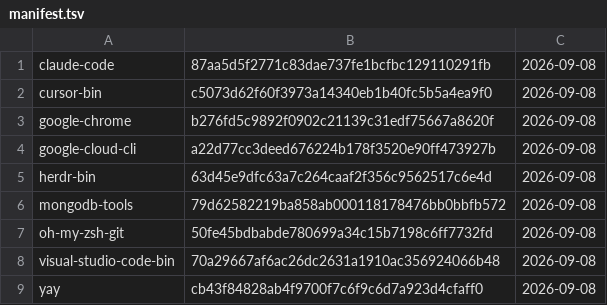
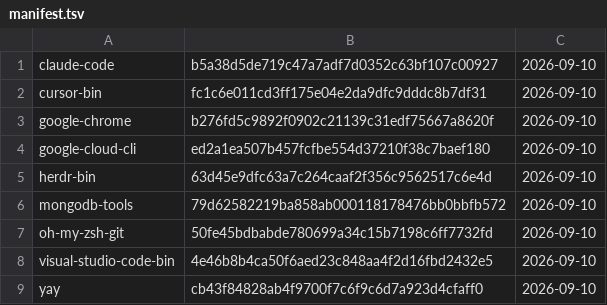
Before and after one commit to gablank/boxes, a TSV file: aur/manifest.tsv, drawn as a sheet.

```diff
--- a/aur/manifest.tsv
+++ b/aur/manifest.tsv
@@ -1,9 +1,9 @@
-claude-code	87aa5d5f2771c83dae737fe1bcfbc129110291fb	2026-09-08
-cursor-bin	c5073d62f60f3973a14340eb1b40fc5b5a4ea9f0	2026-09-08
-google-chrome	b276fd5c9892f0902c21139c31edf75667a8620f	2026-09-08
-google-cloud-cli	a22d77cc3deed676224b178f3520e90ff473927b	2026-09-08
-herdr-bin	63d45e9dfc63a7c264caaf2f356c9562517c6e4d	2026-09-08
-mongodb-tools	79d62582219ba858ab000118178476bb0bbfb572	2026-09-08
-oh-my-zsh-git	50fe45bdbabde780699a34c15b7198c6ff7732fd	2026-09-08
-visual-studio-code-bin	70a29667af6ac26dc2631a1910ac356924066b48	2026-09-08
-yay	cb43f84828ab4f9700f7c6f9c6d7a923d4cfaff0	2026-09-08
+claude-code	b5a38d5de719c47a7adf7d0352c63bf107c00927	2026-09-10
+cursor-bin	fc1c6e011cd3ff175e04e2da9dfc9dddc8b7df31	2026-09-10
+google-chrome	b276fd5c9892f0902c21139c31edf75667a8620f	2026-09-10
+google-cloud-cli	ed2a1ea507b457fcfbe554d37210f38c7baef180	2026-09-10
+herdr-bin	63d45e9dfc63a7c264caaf2f356c9562517c6e4d	2026-09-10
+mongodb-tools	79d62582219ba858ab000118178476bb0bbfb572	2026-09-10
+oh-my-zsh-git	50fe45bdbabde780699a34c15b7198c6ff7732fd	2026-09-10
+visual-studio-code-bin	4e46b8b4ca50f6aed23c848aa4f2d16fbd2432e5	2026-09-10
+yay	cb43f84828ab4f9700f7c6f9c6d7a923d4cfaff0	2026-09-10
```
Also changed, not shown: 4 other files.
